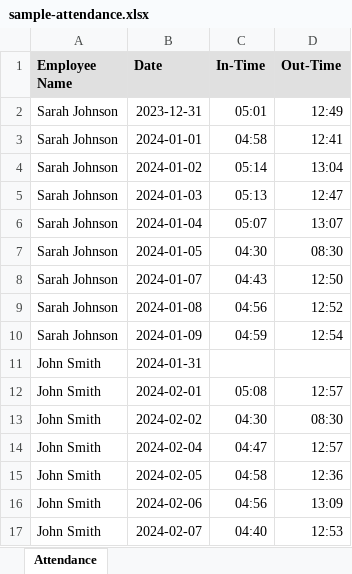
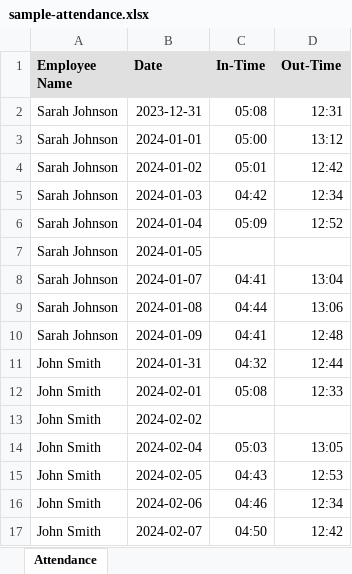
Before and after one commit to sensaishammi/workforce-insights-dashboard, an Excel workbook: public/sample-attendance.xlsx, sheet Attendance, drawn as a sheet; only a part is shown; values as stored, in another font and other column widths than the file's, no borders; the diff covers the shown part only; the diff names each change by its address in the sheet, - before the commit and + after, or states it on an @@ line.

Commit message:
Regenerate sample Excel file with exactly 100 records

```diff
--- a/public/sample-attendance.xlsx (sheet Attendance)
+++ b/public/sample-attendance.xlsx (sheet Attendance)
-C2 (In-Time): 05:01
+C2 (In-Time): 05:08
-D2 (Out-Time): 12:49
+D2 (Out-Time): 12:31
-C3 (In-Time): 04:58
+C3 (In-Time): 05:00
-D3 (Out-Time): 12:41
+D3 (Out-Time): 13:12
-C4 (In-Time): 05:14
+C4 (In-Time): 05:01
-D4 (Out-Time): 13:04
+D4 (Out-Time): 12:42
-C5 (In-Time): 05:13
+C5 (In-Time): 04:42
-D5 (Out-Time): 12:47
+D5 (Out-Time): 12:34
-C6 (In-Time): 05:07
+C6 (In-Time): 05:09
-D6 (Out-Time): 13:07
+D6 (Out-Time): 12:52
-C7 (In-Time): 04:30
+C7 (In-Time): (empty)
-D7 (Out-Time): 08:30
+D7 (Out-Time): (empty)
-C8 (In-Time): 04:43
+C8 (In-Time): 04:41
-D8 (Out-Time): 12:50
+D8 (Out-Time): 13:04
-C9 (In-Time): 04:56
+C9 (In-Time): 04:44
-D9 (Out-Time): 12:52
+D9 (Out-Time): 13:06
-C10 (In-Time): 04:59
+C10 (In-Time): 04:41
-D10 (Out-Time): 12:54
+D10 (Out-Time): 12:48
-C11 (In-Time): (empty)
+C11 (In-Time): 04:32
-D11 (Out-Time): (empty)
+D11 (Out-Time): 12:44
-D12 (Out-Time): 12:57
+D12 (Out-Time): 12:33
-C13 (In-Time): 04:30
+C13 (In-Time): (empty)
-D13 (Out-Time): 08:30
+D13 (Out-Time): (empty)
-C14 (In-Time): 04:47
+C14 (In-Time): 05:03
-D14 (Out-Time): 12:57
+D14 (Out-Time): 13:05
-C15 (In-Time): 04:58
+C15 (In-Time): 04:43
-D15 (Out-Time): 12:36
+D15 (Out-Time): 12:53
-C16 (In-Time): 04:56
+C16 (In-Time): 04:46
-D16 (Out-Time): 13:09
+D16 (Out-Time): 12:34
-C17 (In-Time): 04:40
+C17 (In-Time): 04:50
-D17 (Out-Time): 12:53
+D17 (Out-Time): 12:42
```
Also changed, not shown: 149 edited cells elsewhere in this sheet.
